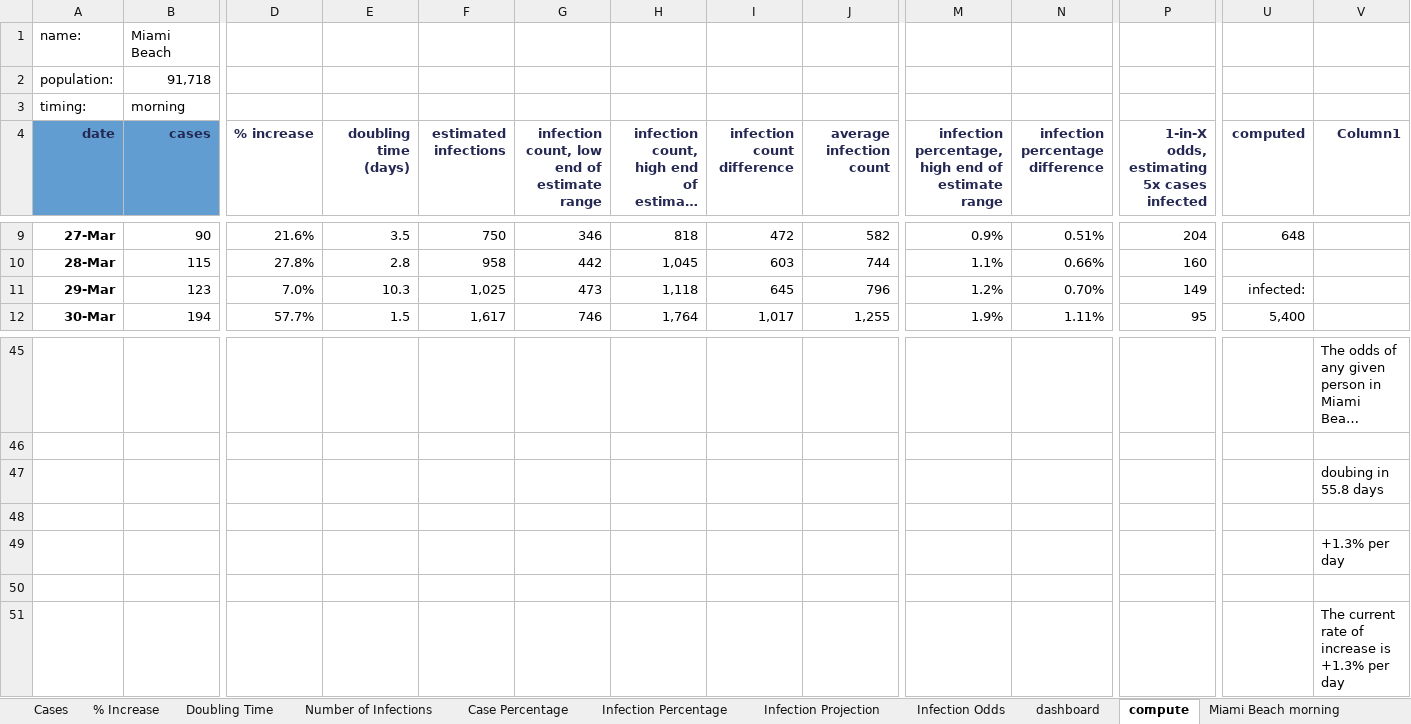
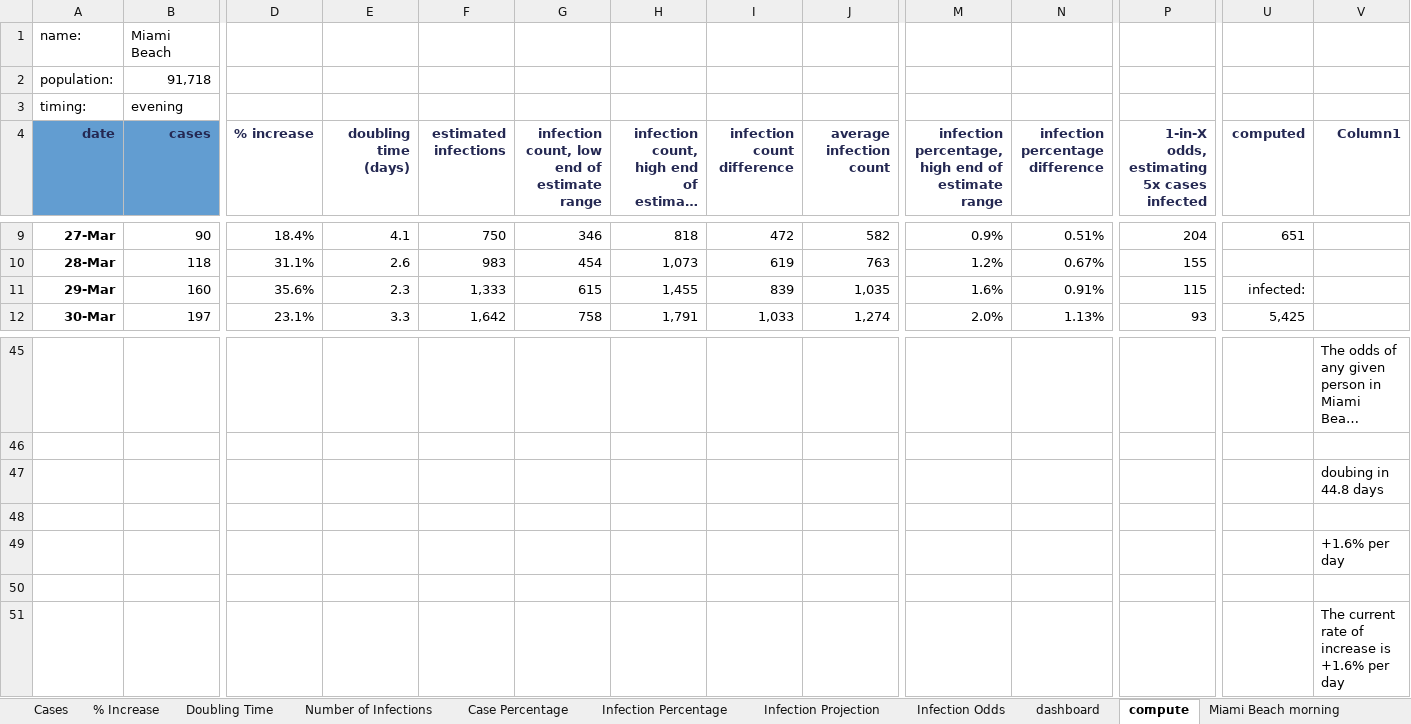
Before and after one commit to endymion/BeachAnalytics, an Excel workbook: analysis/SARS-CoV-2 Analysis - Miami Beach.xlsm, sheet compute, drawn as a sheet; only a part is shown, gaps mark what is left out; long unchanged cells end in …; values as stored, in another font and other column widths than the file's, no borders; table styles not drawn; removed rows and columns are numbered as before the commit, all else as after; rows hold the shown columns only; the diff covers the shown part only; the diff names each change by its address in the sheet, - before the commit and + after, or states it on an @@ line.

Commit message:
April 21 evening update.
Former-commit-id: 0e11dbb70652a396cc14b6d3766e50e0e583ecec

```diff
--- a/analysis/SARS-CoV-2 Analysis - Miami Beach.xlsm (sheet compute)
+++ b/analysis/SARS-CoV-2 Analysis - Miami Beach.xlsm (sheet compute)
-B3 (cases): morning
+B3 (cases): evening
-D9 (% increase): 21.6%
+D9 (% increase): 18.4%
-E9 (doubling time (days)): 3.5
+E9 (doubling time (days)): 4.1
-U9 (computed): 648
+U9 (computed): 651
-row 10: 28-Mar | 115 | 27.8% | 2.8 | 958 | 442 | 1,045 | 603 | 744 | 1.1% | 0.66% | 160
-row 11: 29-Mar | 123 | 7.0% | 10.3 | 1,025 | 473 | 1,118 | 645 | 796 | 1.2% | 0.70% | 149 | infected:
+row 10: 28-Mar | 118 | 31.1% | 2.6 | 983 | 454 | 1,073 | 619 | 763 | 1.2% | 0.67% | 155
+row 11: 29-Mar | 160 | 35.6% | 2.3 | 1,333 | 615 | 1,455 | 839 | 1,035 | 1.6% | 0.91% | 115 | infected:
-B12 (cases): 194
+B12 (cases): 197
-D12 (% increase): 57.7%
+D12 (% increase): 23.1%
-E12 (doubling time (days)): 1.5
+E12 (doubling time (days)): 3.3
-F12 (estimated infections): 1,617
+F12 (estimated infections): 1,642
-G12: 746
+G12: 758
-H12: 1,764
+H12: 1,791
-I12 (infection count difference): 1,017
+I12 (infection count difference): 1,033
-J12 (average infection count): 1,255
+J12 (average infection count): 1,274
-M12: 1.9%
+M12: 2.0%
-N12 (infection percentage difference): 1.11%
+N12 (infection percentage difference): 1.13%
-P12: 95
+P12: 93
-U12 (computed): 5,400
+U12 (computed): 5,425
-V47 (Column1): doubing in 55.8 days
+V47 (Column1): doubing in 44.8 days
-V49 (Column1): +1.3% per day
+V49 (Column1): +1.6% per day
-V51 (Column1): The current rate of increase is +1.3% per day
+V51 (Column1): The current rate of increase is +1.6% per day
```
Also changed, not shown: 10 added rows, 10 removed rows and 171 edited cells elsewhere in this sheet, sheet Miami Beach evening, sheet dashboard, charts or pictures, 25 other files.
